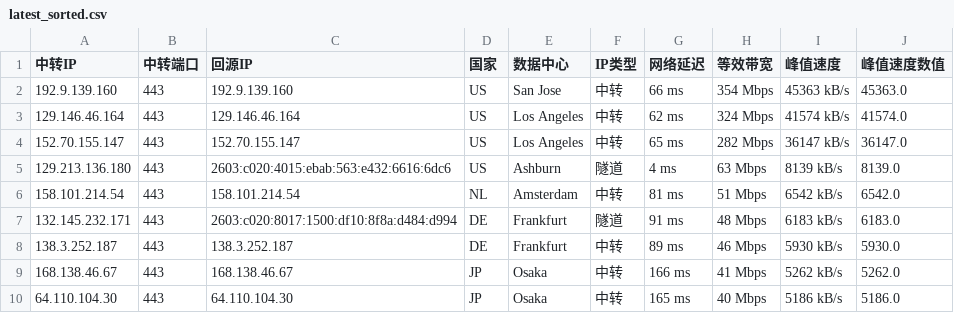
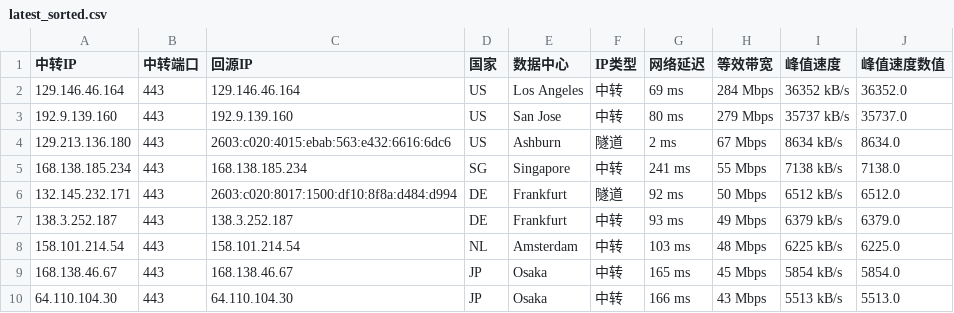
Before and after one commit to lsh1215225/CF-PROXYIP, a CSV file: latest_sorted.csv, drawn as a sheet; only a part is shown; the diff covers the shown part only.

```diff
--- a/latest_sorted.csv
+++ b/latest_sorted.csv
@@ -1,10 +1,10 @@
 中转IP,中转端口,回源IP,国家,数据中心,IP类型,网络延迟,等效带宽,峰值速度,峰值速度数值
-192.9.139.160,443,192.9.139.160,US,San Jose,中转,66 ms,354 Mbps,45363 kB/s,45363.0
-129.146.46.164,443,129.146.46.164,US,Los Angeles,中转,62 ms,324 Mbps,41574 kB/s,41574.0
-152.70.155.147,443,152.70.155.147,US,Los Angeles,中转,65 ms,282 Mbps,36147 kB/s,36147.0
-129.213.136.180,443,2603:c020:4015:ebab:563:e432:6616:6dc6,US,Ashburn,隧道,4 ms,63 Mbps,8139 kB/s,8139.0
-158.101.214.54,443,158.101.214.54,NL,Amsterdam,中转,81 ms,51 Mbps,6542 kB/s,6542.0
-132.145.232.171,443,2603:c020:8017:1500:df10:8f8a:d484:d994,DE,Frankfurt,隧道,91 ms,48 Mbps,6183 kB/s,6183.0
-138.3.252.187,443,138.3.252.187,DE,Frankfurt,中转,89 ms,46 Mbps,5930 kB/s,5930.0
-168.138.46.67,443,168.138.46.67,JP,Osaka,中转,166 ms,41 Mbps,5262 kB/s,5262.0
-64.110.104.30,443,64.110.104.30,JP,Osaka,中转,165 ms,40 Mbps,5186 kB/s,5186.0
+129.146.46.164,443,129.146.46.164,US,Los Angeles,中转,69 ms,284 Mbps,36352 kB/s,36352.0
+192.9.139.160,443,192.9.139.160,US,San Jose,中转,80 ms,279 Mbps,35737 kB/s,35737.0
+129.213.136.180,443,2603:c020:4015:ebab:563:e432:6616:6dc6,US,Ashburn,隧道,2 ms,67 Mbps,8634 kB/s,8634.0
+168.138.185.234,443,168.138.185.234,SG,Singapore,中转,241 ms,55 Mbps,7138 kB/s,7138.0
+132.145.232.171,443,2603:c020:8017:1500:df10:8f8a:d484:d994,DE,Frankfurt,隧道,92 ms,50 Mbps,6512 kB/s,6512.0
+138.3.252.187,443,138.3.252.187,DE,Frankfurt,中转,93 ms,49 Mbps,6379 kB/s,6379.0
+158.101.214.54,443,158.101.214.54,NL,Amsterdam,中转,103 ms,48 Mbps,6225 kB/s,6225.0
+168.138.46.67,443,168.138.46.67,JP,Osaka,中转,165 ms,45 Mbps,5854 kB/s,5854.0
+64.110.104.30,443,64.110.104.30,JP,Osaka,中转,166 ms,43 Mbps,5513 kB/s,5513.0
```
Also changed, not shown: 3 added rows, 2 removed rows and 37 edited cells elsewhere in this file, latest.csv, 1 other file.
